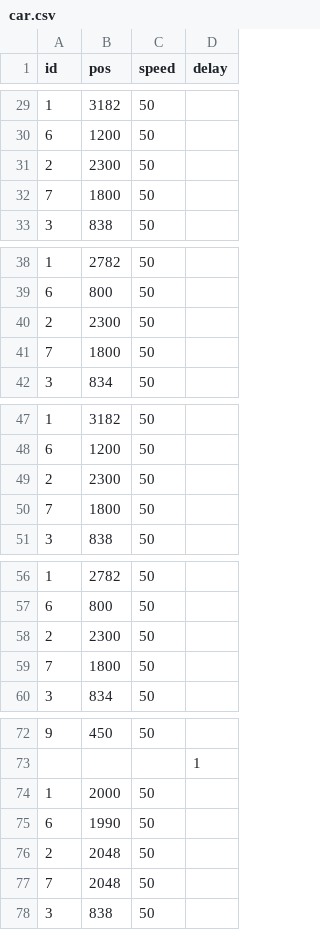
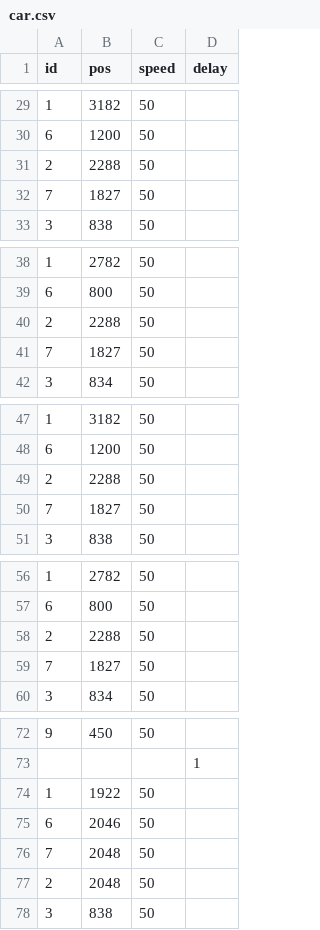
Before and after one commit to nfu-irs-lab/Bob, a CSV file: Bob_python/actions/car.csv, drawn as a sheet; only a part is shown, gaps mark what is left out.

Commit message:
Fix car.

```diff
--- a/Bob_python/actions/car.csv
+++ b/Bob_python/actions/car.csv
@@ -30,4 +30,4 @@ id,pos,speed,delay
 6,1200,50,
-2,2300,50,
-7,1800,50,
+2,2288,50,
+7,1827,50,
 3,838,50,
@@ -39,4 +39,4 @@ id,pos,speed,delay
 6,800,50,
-2,2300,50,
-7,1800,50,
+2,2288,50,
+7,1827,50,
 3,834,50,
@@ -48,4 +48,4 @@ id,pos,speed,delay
 6,1200,50,
-2,2300,50,
-7,1800,50,
+2,2288,50,
+7,1827,50,
 3,838,50,
@@ -57,4 +57,4 @@ id,pos,speed,delay
 6,800,50,
-2,2300,50,
-7,1800,50,
+2,2288,50,
+7,1827,50,
 3,834,50,
@@ -73,6 +73,6 @@ id,pos,speed,delay
 ,,,1
-1,2000,50,
-6,1990,50,
+1,1922,50,
+6,2046,50,
+7,2048,50,
 2,2048,50,
-7,2048,50,
 3,838,50,
```
